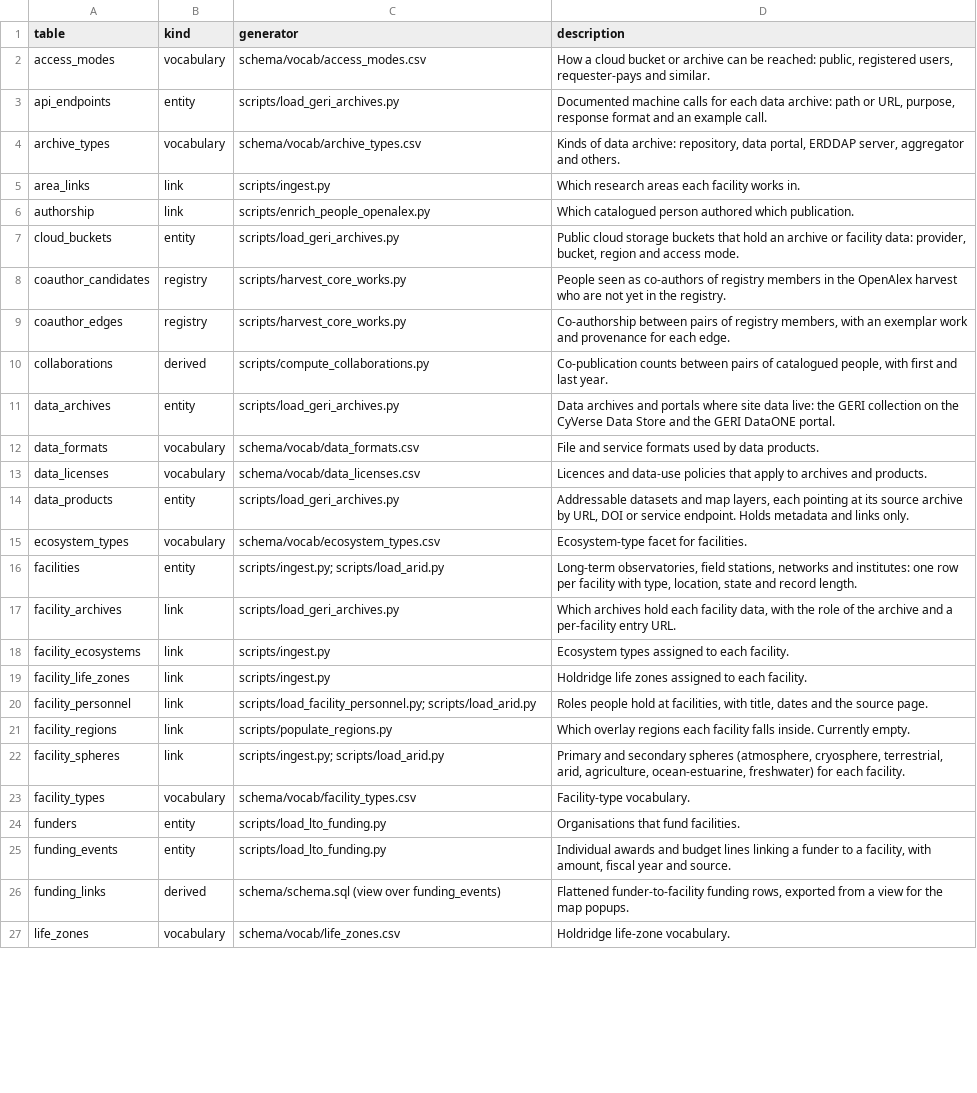
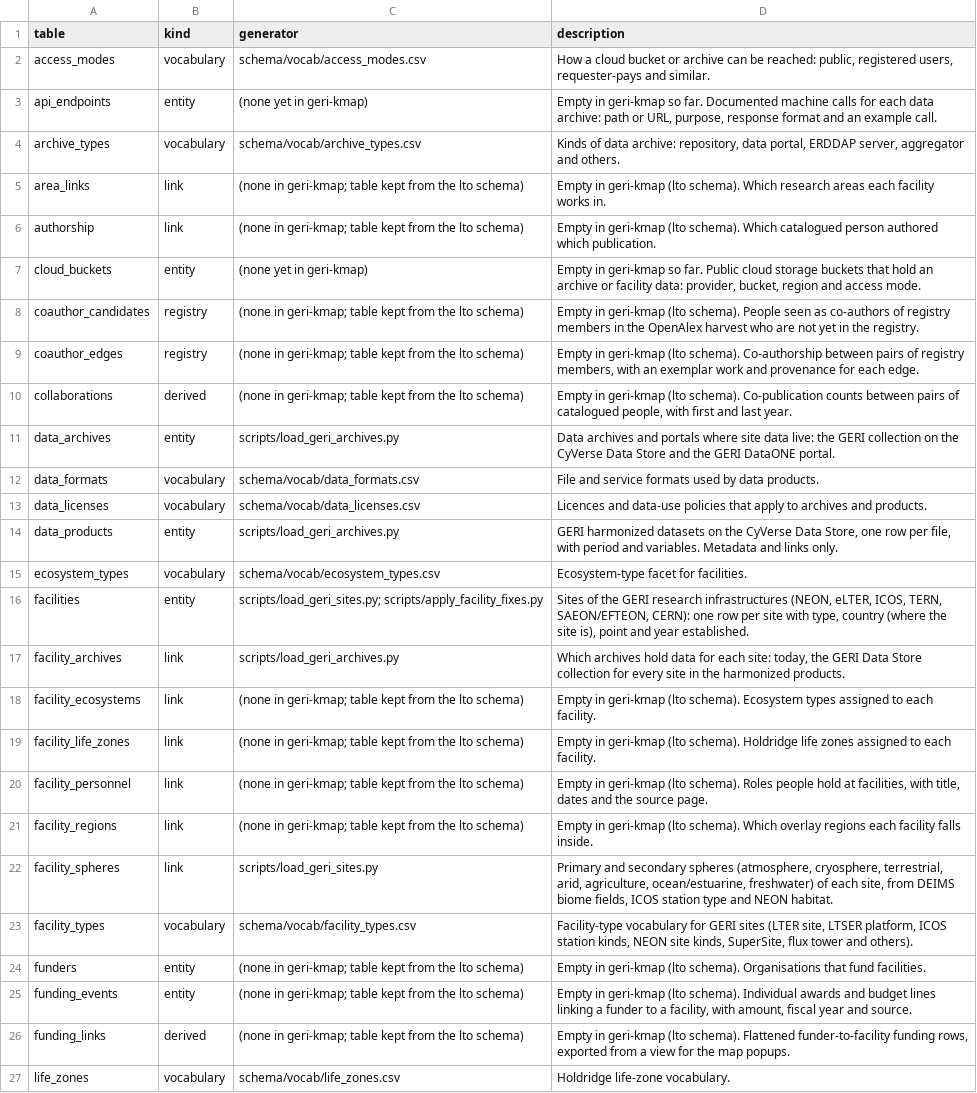
Before and after one commit to tyson-swetnam/geri-kmap, a CSV file: schema/table_descriptions.csv, drawn as a sheet; only a part is shown; the diff covers the shown part only; the diff names each change by its address in the sheet, - before the commit and + after, or states it on an @@ line.

```diff
--- a/schema/table_descriptions.csv
+++ b/schema/table_descriptions.csv
-C3 (generator): scripts/load_geri_archives.py
+C3 (generator): (none yet in geri-kmap)
-D3 (description): Documented machine…
+D3 (description): Empty in geri-kmap so far. Documented machine…
-C5 (generator): scripts/ingest.py
+C5 (generator): (none in geri-kmap; table kept from the lto schema)
-D5 (description): Which research…
+D5 (description): Empty in geri-kmap (lto schema). Which research…
-C6 (generator): scripts/enrich_people_openalex.py
+C6 (generator): (none in geri-kmap; table kept from the lto schema)
-D6 (description): Which catalogued…
+D6 (description): Empty in geri-kmap (lto schema). Which catalogued…
-C7 (generator): scripts/load_geri_archives.py
+C7 (generator): (none yet in geri-kmap)
-D7 (description): Public cloud…
+D7 (description): Empty in geri-kmap so far. Public cloud…
-C8:C9 (generator): scripts/harvest_core_works.py
+C8:C9 (generator): (none in geri-kmap; table kept from the lto schema)
-D8 (description): People seen…
+D8 (description): Empty in geri-kmap (lto schema). People seen…
-D9 (description): Co-authorship between…
+D9 (description): Empty in geri-kmap (lto schema). Co-authorship between…
-C10 (generator): scripts/compute_collaborations.py
+C10 (generator): (none in geri-kmap; table kept from the lto schema)
-D10 (description): Co-publication counts…
+D10 (description): Empty in geri-kmap (lto schema). Co-publication counts…
-D14 (description): Addressable datasets and map layers, each pointing at its source archive by URL, DOI or service endpoint. Holds metadata and links…
+D14 (description): GERI harmonized datasets on the CyVerse Data Store, one row per file, with period and variables. Metadata and links…
-C16 (generator): scripts/ingest.py; scripts/load_arid.py
+C16 (generator): scripts/load_geri_sites.py; scripts/apply_facility_fixes.py
-D16 (description): Long-term observatories, field stations, networks and institutes: one row per facility with type, location, state and record length.
+D16 (description): Sites of the GERI research infrastructures (NEON, eLTER, ICOS, TERN, SAEON/EFTEON, CERN): one row per site with type, country (where the site is), point and year established.
-D17 (description): …archives hold each facility data, with the role of the archive and a per-facility entry URL.
+D17 (description): …archives hold data for each site: today, the GERI Data Store collection for every site in the harmonized products.
-C18:C19 (generator): scripts/ingest.py
+C18:C19 (generator): (none in geri-kmap; table kept from the lto schema)
-D18 (description): Ecosystem types…
+D18 (description): Empty in geri-kmap (lto schema). Ecosystem types…
-D19 (description): Holdridge life…
+D19 (description): Empty in geri-kmap (lto schema). Holdridge life…
-C20 (generator): scripts/load_facility_personnel.py; scripts/load_arid.py
+C20 (generator): (none in geri-kmap; table kept from the lto schema)
-D20 (description): Roles people…
+D20 (description): Empty in geri-kmap (lto schema). Roles people…
-C21 (generator): scripts/populate_regions.py
+C21 (generator): (none in geri-kmap; table kept from the lto schema)
-D21 (description): Which overlay regions each facility falls inside. Currently empty.
+D21 (description): Empty in geri-kmap (lto schema). Which overlay regions each facility falls inside.
-C22 (generator): scripts/ingest.py; scripts/load_arid.py
+C22 (generator): scripts/load_geri_sites.py
-D22 (description): …arid, agriculture, ocean-estuarine, freshwater) for each facility.
+D22 (description): …arid, agriculture, ocean/estuarine, freshwater) of each site, from DEIMS biome fields, ICOS station type and NEON habitat.
-D23 (description): Facility-type vocabulary.
+D23 (description): Facility-type vocabulary for GERI sites (LTER site, LTSER platform, ICOS station kinds, NEON site kinds, SuperSite, flux tower and others).
-C24:C25 (generator): scripts/load_lto_funding.py
+C24:C25 (generator): (none in geri-kmap; table kept from the lto schema)
-D24 (description): Organisations that…
+D24 (description): Empty in geri-kmap (lto schema). Organisations that…
-D25 (description): Individual awards…
+D25 (description): Empty in geri-kmap (lto schema). Individual awards…
-C26 (generator): schema/schema.sql (view over funding_events)
+C26 (generator): (none in geri-kmap; table kept from the lto schema)
-D26 (description): Flattened funder-to-facility…
+D26 (description): Empty in geri-kmap (lto schema). Flattened funder-to-facility…
```
Also changed, not shown: 36 edited cells elsewhere in this file, 1 other file.
